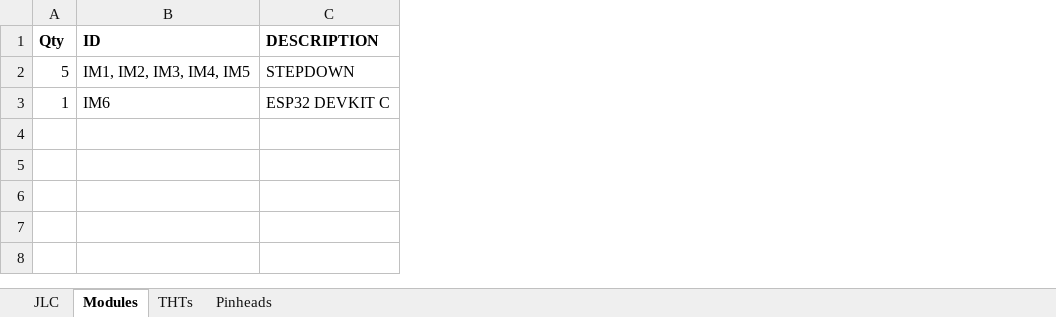
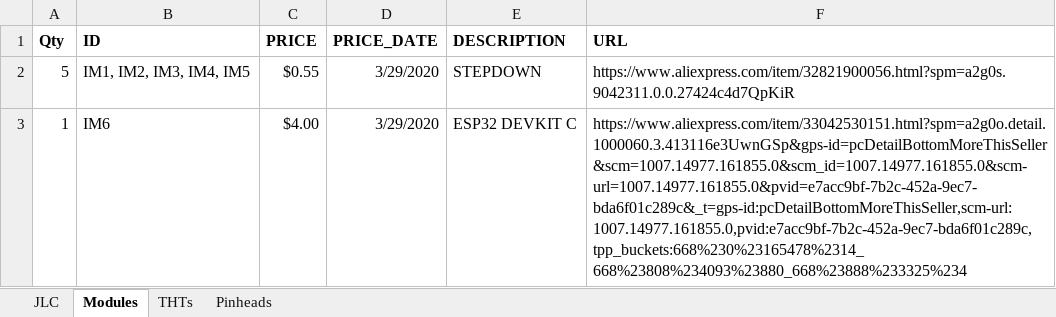
Before and after one commit to RoboticsBrno/RB3204-RBCX, an Excel workbook: ele/MainBoard/parts.xlsx, sheet Modules, drawn as a sheet; values as stored, in another font and other column widths than the file's, no borders; the diff names each change by its address in the sheet, - before the commit and + after, or states it on an @@ line.

```diff
--- a/ele/MainBoard/parts.xlsx (sheet Modules)
+++ b/ele/MainBoard/parts.xlsx (sheet Modules)
+column C (PRICE), rows 2-3: $0.55 | $4.00
+column D (PRICE_DATE), rows 2-3: 3/29/2020 | 3/29/2020
+column F (URL), rows 2-3: https://www.aliexpress.com/item/32821900056.html?spm=a2g0s.9042311.0.0.27424c4d7QpKiR | https://www.aliexpress.com/item/33042530151.html?spm=a2g0o.detail.1000060.3.413116e3UwnGSp&gps-id=pcDetailBottomMoreThisSeller&scm=1007.14977.161855.0&scm_id=1007.14977.161855.0&scm-url=1007.14977.161855.0&pvid=e7acc9bf-7b2c-452a-9ec7-bda6f01c289c&_t=gps-id:pcDetailBottomMoreThisSeller,scm-url:1007.14977.161855.0,pvid:e7acc9bf-7b2c-452a-9ec7-bda6f01c289c,tpp_buckets:668%230%23165478%2314_668%23808%234093%23880_668%23888%233325%234
```
Also changed, not shown: sheet JLC.
